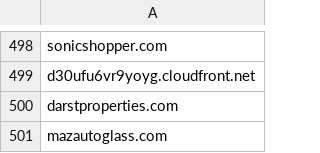
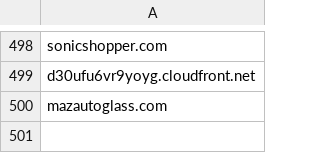
Before and after one commit to andrewisnewhere/VeridionDS, a CSV file: src/main/resources/static/sample-websites-test.csv, drawn as a sheet; only a part is shown, gaps mark what is left out.

```diff
--- a/src/main/resources/static/sample-websites-test.csv
+++ b/src/main/resources/static/sample-websites-test.csv
@@ -499,3 +499,2 @@ sonicshopper.com
 d30ufu6vr9yoyg.cloudfront.net
-darstproperties.com
 mazautoglass.com
```
Also changed, not shown: src/main/resources/static/sample-websites-company-names-test.csv, 20 other files.
